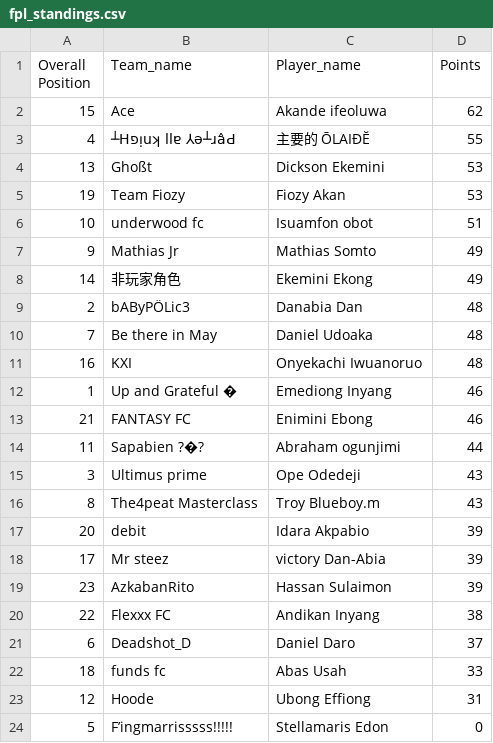
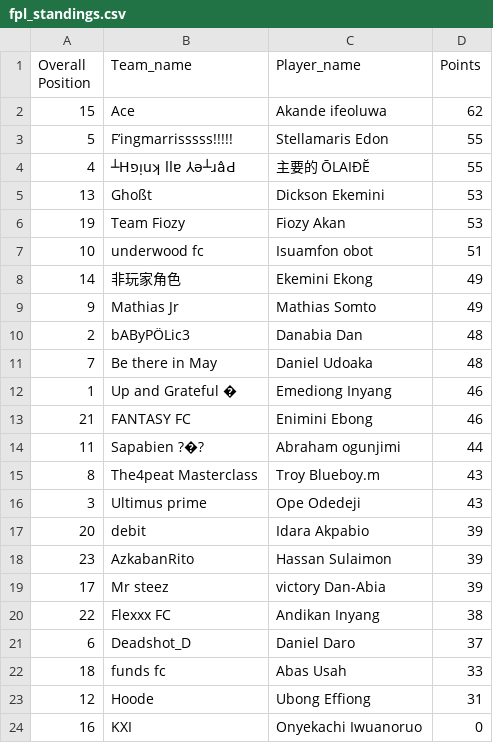
Before and after one commit to Coachsteveee/fpl, a CSV file: fpl_standings.csv, drawn as a sheet.

Commit message:
Update FPL standings 2025-04-13 19:41:05

```diff
--- a/fpl_standings.csv
+++ b/fpl_standings.csv
@@ -2,2 +2,3 @@ Overall Position,Team_name,Player_name,Points
 15,Ace,Akande ifeoluwa,62
+5,F’ingmarrisssss!!!!!,Stellamaris Edon,55
 4,┴Hפᴉuʞ llɐ ⅄ǝ┴ɹâԀ,主要的 ŌLAIĐĔ,55
@@ -6,7 +7,6 @@ Overall Position,Team_name,Player_name,Points
 10,underwood fc,Isuamfon obot,51
+14,非玩家角色,Ekemini Ekong,49
 9,Mathias Jr,Mathias Somto,49
-14,非玩家角色,Ekemini Ekong,49
 2,bAByPÖLic3,Danabia Dan,48
 7,Be there in May,Daniel Udoaka,48
-16,KXI,Onyekachi Iwuanoruo,48
 1,Up and Grateful �,Emediong Inyang,46
@@ -14,7 +14,7 @@ Overall Position,Team_name,Player_name,Points
 11,Sapabien ?�?,Abraham ogunjimi,44
+8,The4peat Masterclass,Troy Blueboy.m,43
 3,Ultimus prime,Ope Odedeji,43
-8,The4peat Masterclass,Troy Blueboy.m,43
 20,debit,Idara Akpabio,39
+23,AzkabanRito,Hassan Sulaimon,39
 17,Mr steez,victory Dan-Abia,39
-23,AzkabanRito,Hassan Sulaimon,39
 22,Flexxx FC,Andikan Inyang,38
@@ -23,2 +23,2 @@ Overall Position,Team_name,Player_name,Points
 12,Hoode,Ubong Effiong,31
-5,F’ingmarrisssss!!!!!,Stellamaris Edon,0
+16,KXI,Onyekachi Iwuanoruo,0
```
